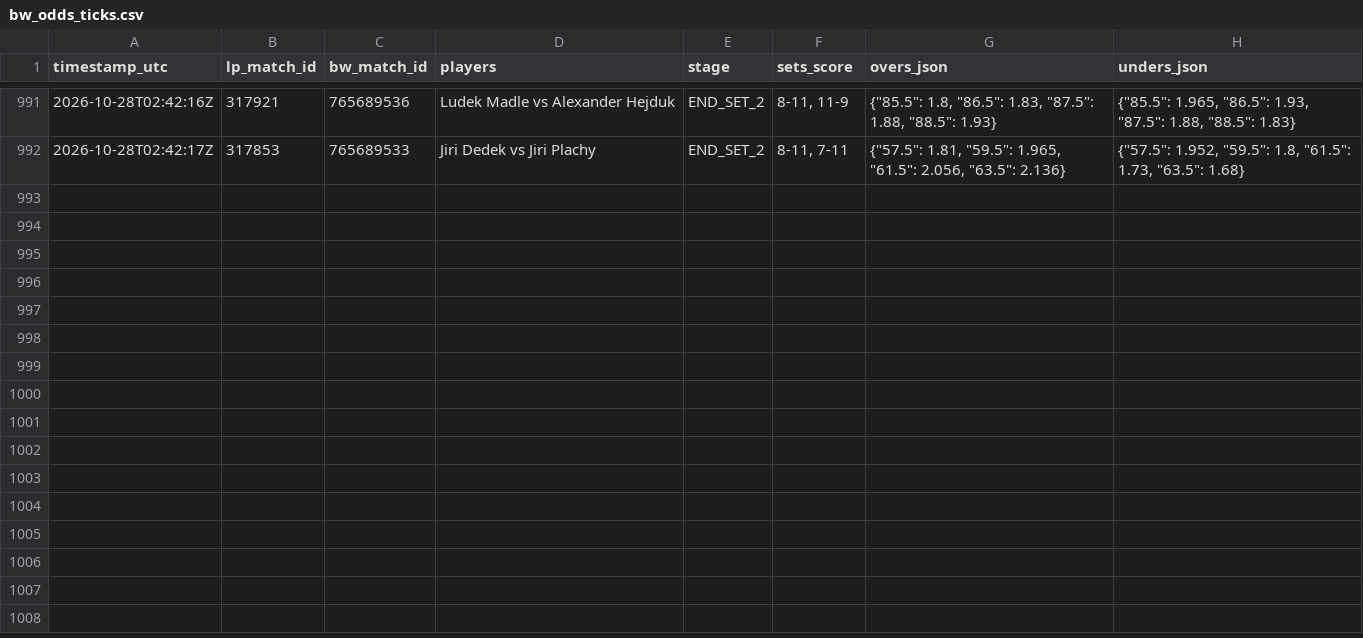
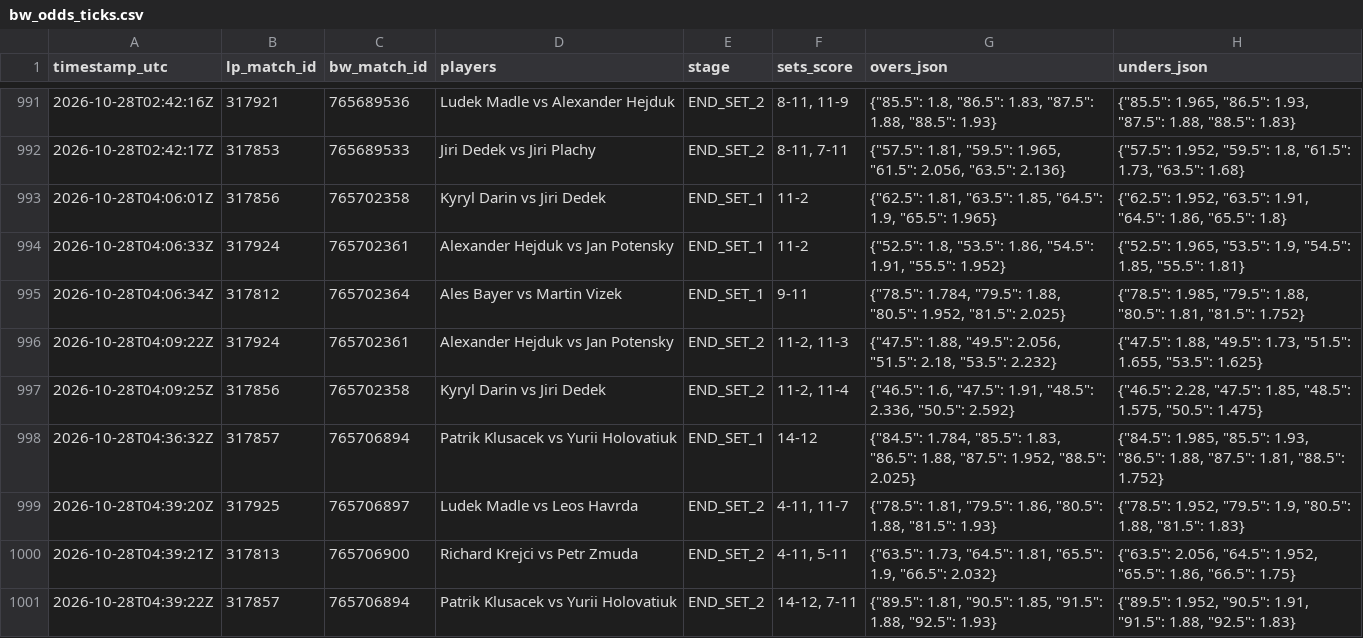
Before and after one commit to Blessed-200/core-telemetry-sync, a CSV file: bw_odds_ticks.csv, drawn as a sheet; only a part is shown, gaps mark what is left out; the diff names each change by its address in the sheet, - before the commit and + after, or states it on an @@ line.

Commit message:
chore: sync LineMetrics state and odds ticks

```diff
--- a/bw_odds_ticks.csv
+++ b/bw_odds_ticks.csv
+row 993: 2026-10-28T04:06:01Z | 317856 | 765702358 | Kyryl Darin vs Jiri Dedek | END_SET_1 | 11-2 | {"62.5": 1.81, "63.5": 1.85, "64.5": 1.9, "65.5": 1.965} | {"62.5": 1.952, "63.5": 1.91, "64.5": 1.86, "65.5": 1.8}
+row 994: 2026-10-28T04:06:33Z | 317924 | 765702361 | Alexander Hejduk vs Jan Potensky | END_SET_1 | 11-2 | {"52.5": 1.8, "53.5": 1.86, "54.5": 1.91, "55.5": 1.952} | {"52.5": 1.965, "53.5": 1.9, "54.5": 1.85, "55.5": 1.81}
+row 995: 2026-10-28T04:06:34Z | 317812 | 765702364 | Ales Bayer vs Martin Vizek | END_SET_1 | 9-11 | {"78.5": 1.784, "79.5": 1.88, "80.5": 1.952, "81.5": 2.025} | {"78.5": 1.985, "79.5": 1.88, "80.5": 1.81, "81.5": 1.752}
+row 996: 2026-10-28T04:09:22Z | 317924 | 765702361 | Alexander Hejduk vs Jan Potensky | END_SET_2 | 11-2, 11-3 | {"47.5": 1.88, "49.5": 2.056, "51.5": 2.18, "53.5": 2.232} | {"47.5": 1.88, "49.5": 1.73, "51.5": 1.655, "53.5": 1.625}
+row 997: 2026-10-28T04:09:25Z | 317856 | 765702358 | Kyryl Darin vs Jiri Dedek | END_SET_2 | 11-2, 11-4 | {"46.5": 1.6, "47.5": 1.91, "48.5": 2.336, "50.5": 2.592} | {"46.5": 2.28, "47.5": 1.85, "48.5": 1.575, "50.5": 1.475}
+row 998: 2026-10-28T04:36:32Z | 317857 | 765706894 | Patrik Klusacek vs Yurii Holovatiuk | END_SET_1 | 14-12 | {"84.5": 1.784, "85.5": 1.83, "86.5": 1.88, "87.5": 1.952, "88.5": 2.025} | {"84.5": 1.985, "85.5": 1.93, "86.5": 1.88, "87.5": 1.81, "88.5": 1.752}
+row 999: 2026-10-28T04:39:20Z | 317925 | 765706897 | Ludek Madle vs Leos Havrda | END_SET_2 | 4-11, 11-7 | {"78.5": 1.81, "79.5": 1.86, "80.5": 1.88, "81.5": 1.93} | {"78.5": 1.952, "79.5": 1.9, "80.5": 1.88, "81.5": 1.83}
+row 1000: 2026-10-28T04:39:21Z | 317813 | 765706900 | Richard Krejci vs Petr Zmuda | END_SET_2 | 4-11, 5-11 | {"63.5": 1.73, "64.5": 1.81, "65.5": 1.9, "66.5": 2.032} | {"63.5": 2.056, "64.5": 1.952, "65.5": 1.86, "66.5": 1.75}
+row 1001: 2026-10-28T04:39:22Z | 317857 | 765706894 | Patrik Klusacek vs Yurii Holovatiuk | END_SET_2 | 14-12, 7-11 | {"89.5": 1.81, "90.5": 1.85, "91.5": 1.88, "92.5": 1.93} | {"89.5": 1.952, "90.5": 1.91, "91.5": 1.88, "92.5": 1.83}
```
Also changed, not shown: 2 other files.
